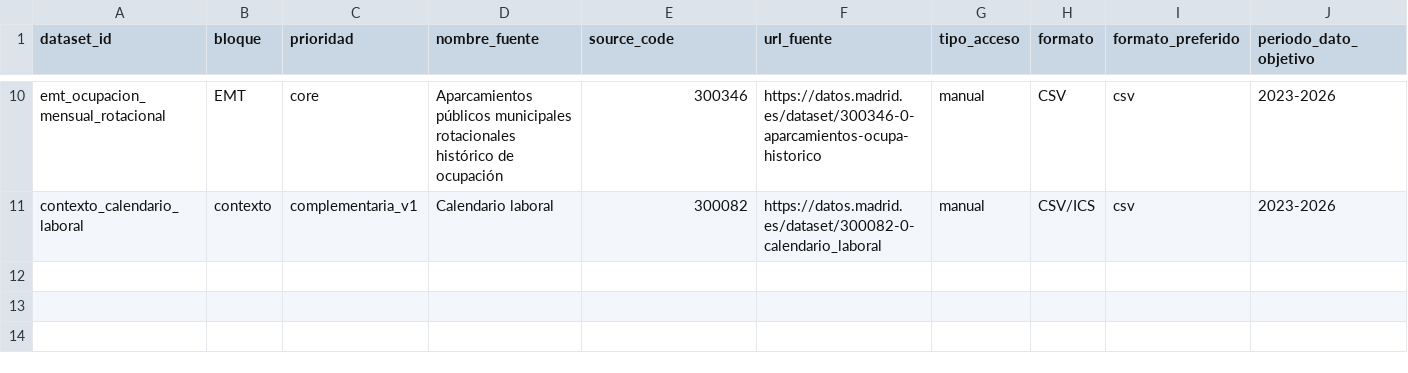
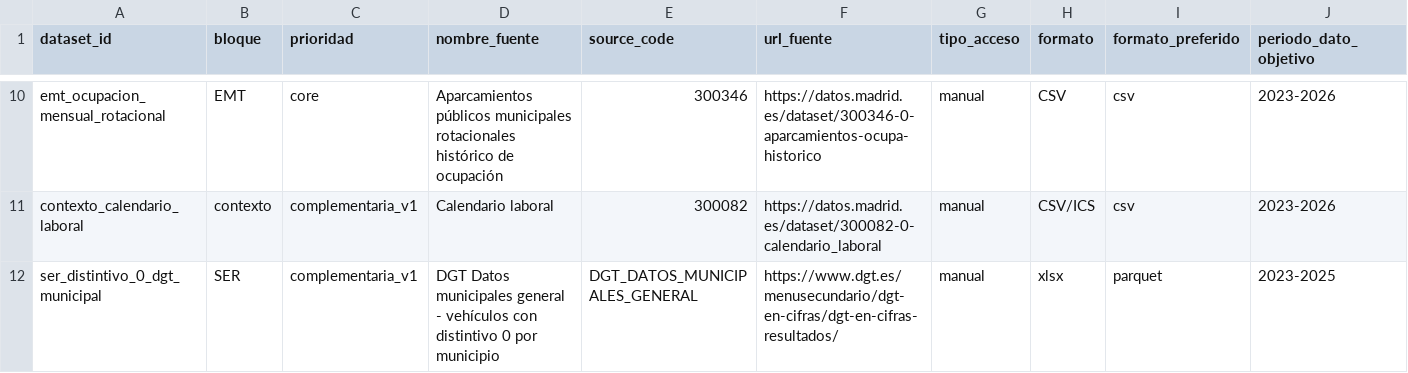
Before and after one commit to hugoramirovilla-boop/TFM_parking_madrid, a CSV file: data_catalog.csv, drawn as a sheet; only a part is shown, gaps mark what is left out; rows hold the shown columns only; the diff names each change by its address in the sheet, - before the commit and + after, or states it on an @@ line.

Commit message:
Register DGT municipal distintivo 0 source in data catalog

```diff
--- a/data_catalog.csv
+++ b/data_catalog.csv
+row 12: ser_distintivo_0_dgt_municipal | SER | complementaria_v1 | DGT Datos municipales general - vehículos con distintivo 0 por municipio | DGT_DATOS_MUNICIPALES_GENERAL | https://www.dgt.es/menusecundario/dgt-en-cifras/dgt-en-cifras-resultados/ | manual | xlsx | parquet | 2023-2025
```
